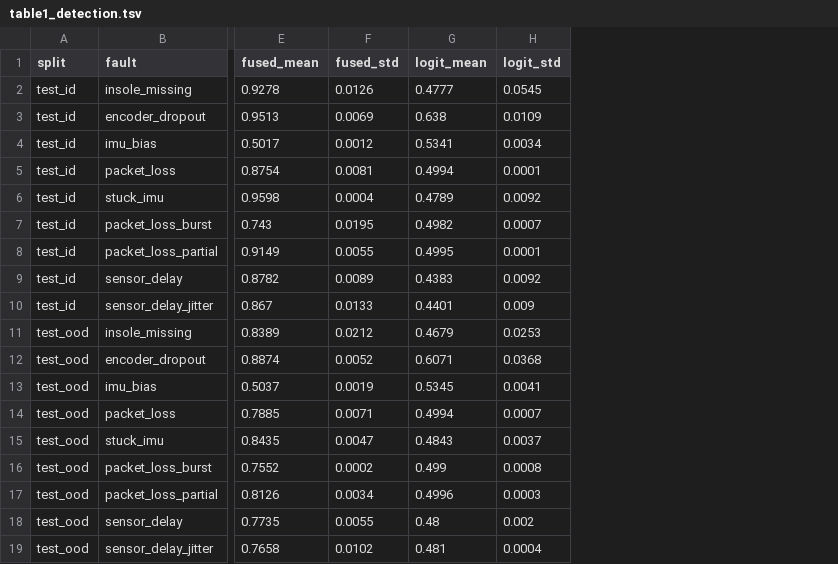
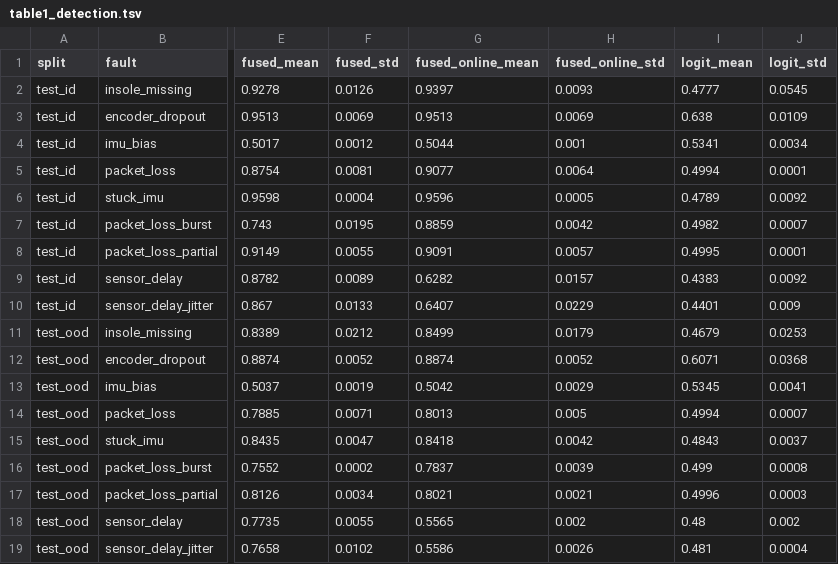
Before and after one commit to feryZzza/tacode, a TSV file: reports/v2_fc_paper_suite/table1_detection.tsv, drawn as a sheet; only a part is shown, gaps mark what is left out; the diff names each change by its address in the sheet, - before the commit and + after, or states it on an @@ line.

```diff
--- a/reports/v2_fc_paper_suite/table1_detection.tsv
+++ b/reports/v2_fc_paper_suite/table1_detection.tsv
+column G (fused_online_mean), rows 2-19: 0.9397 | 0.9513 | 0.5044 | 0.9077 | 0.9596 | 0.8859 | 0.9091 | 0.6282 | 0.6407 | 0.8499 | 0.8874 | 0.5042 | 0.8013 | 0.8418 | 0.7837 | 0.8021 | 0.5565 | 0.5586
+column H (fused_online_std), rows 2-19: 0.0093 | 0.0069 | 0.001 | 0.0064 | 0.0005 | 0.0042 | 0.0057 | 0.0157 | 0.0229 | 0.0179 | 0.0052 | 0.0029 | 0.005 | 0.0042 | 0.0039 | 0.0021 | 0.002 | 0.0026
```
Also changed, not shown: reports/v2_fc_paper_suite/detection_aggregate_by_profile.tsv, reports/v2_fc_paper_suite/main_aggregate.tsv, 48 other files.
